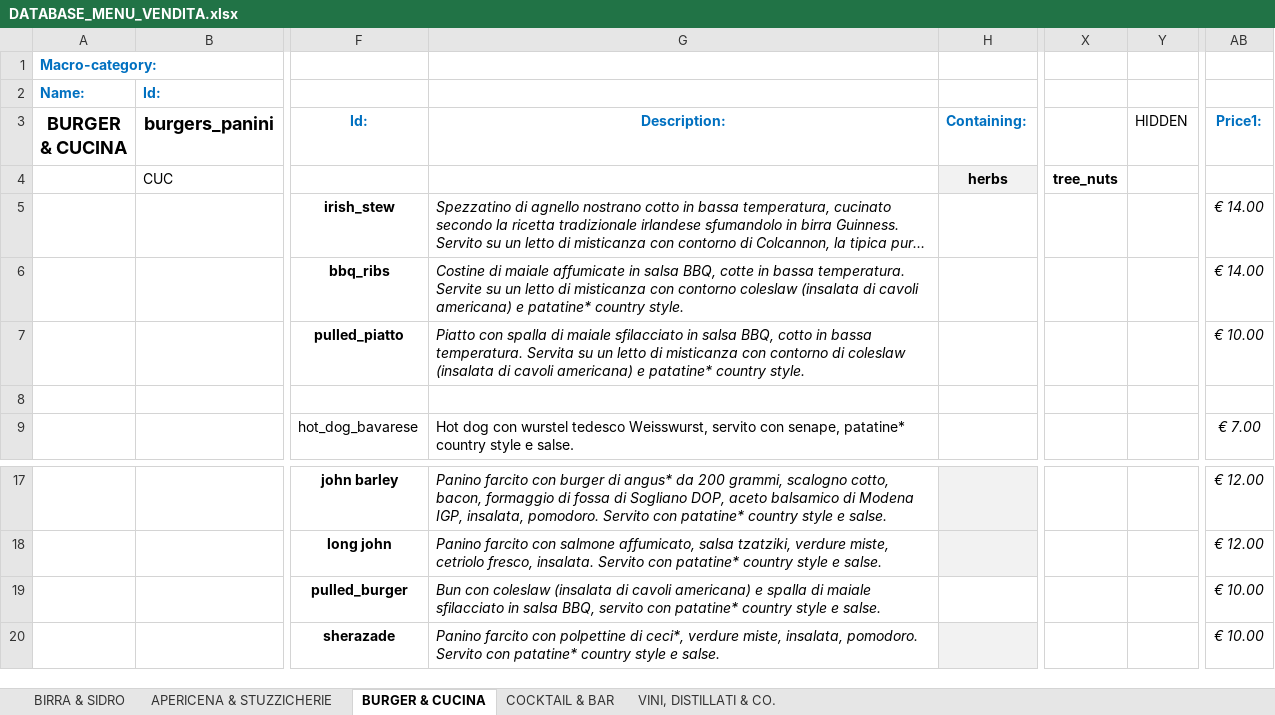
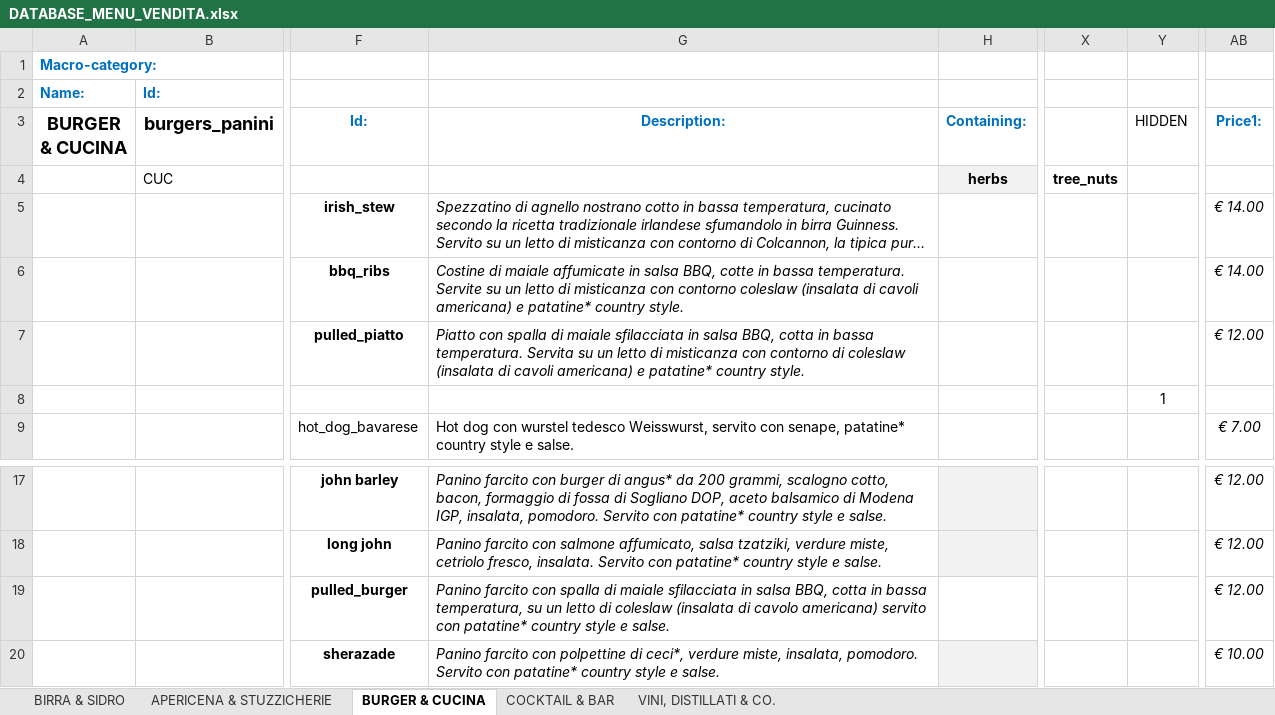
Before and after one commit to jb-pub/menu, an Excel workbook: excel/DATABASE_MENU_VENDITA.xlsx, sheet BURGER & CUCINA, drawn as a sheet; only a part is shown, gaps mark what is left out; long unchanged cells end in …; values as stored, in another font and other column widths than the file's, no borders; the diff names each change by its address in the sheet, - before the commit and + after, or states it on an @@ line.

Commit message:
Menu update via menuPublish script

```diff
--- a/excel/DATABASE_MENU_VENDITA.xlsx (sheet BURGER & CUCINA)
+++ b/excel/DATABASE_MENU_VENDITA.xlsx (sheet BURGER & CUCINA)
-G7 (Description:): …di maiale sfilacciato in salsa BBQ, cotto in bassa…
+G7 (Description:): …di maiale sfilacciata in salsa BBQ, cotta in bassa…
-AB7 (Price1:): € 10.00
+AB7 (Price1:): € 12.00
-Y8 (HIDDEN): (empty)
+Y8 (HIDDEN): 1
-G19 (Description:): Bun con coleslaw (insalata di cavoli americana) e spalla di maiale sfilacciato in salsa BBQ, servito con…
+G19 (Description:): Panino farcito con spalla di maiale sfilacciata in salsa BBQ, cotta in bassa temperatura, su un letto di coleslaw (insalata di cavolo americana) servito con…
-AB19 (Price1:): € 10.00
+AB19 (Price1:): € 12.00
```
Also changed, not shown: 1 other file.
